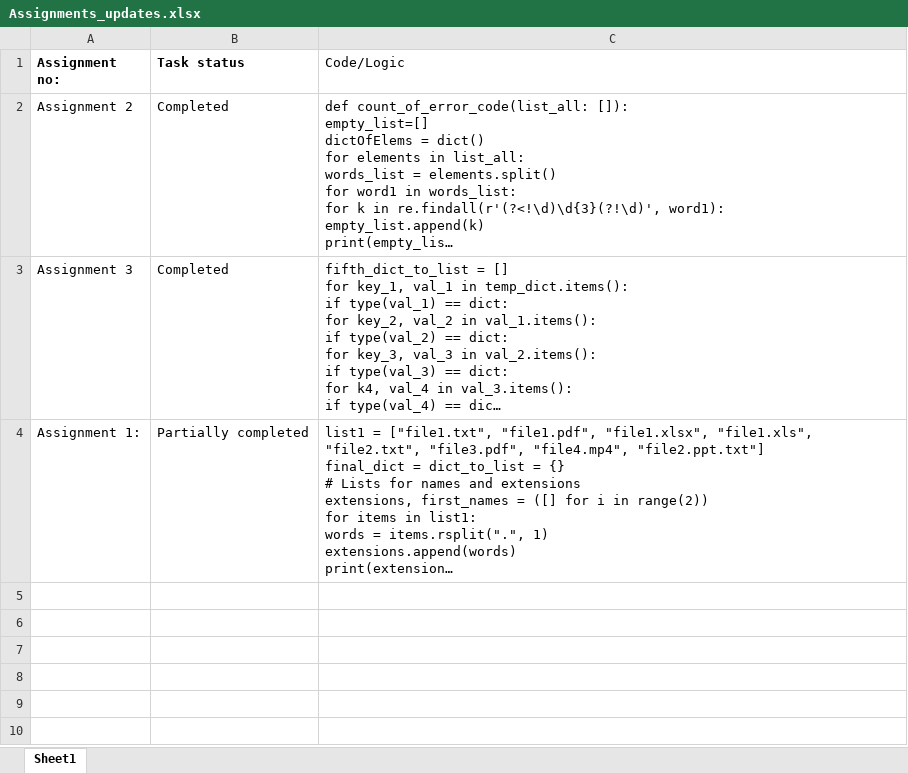
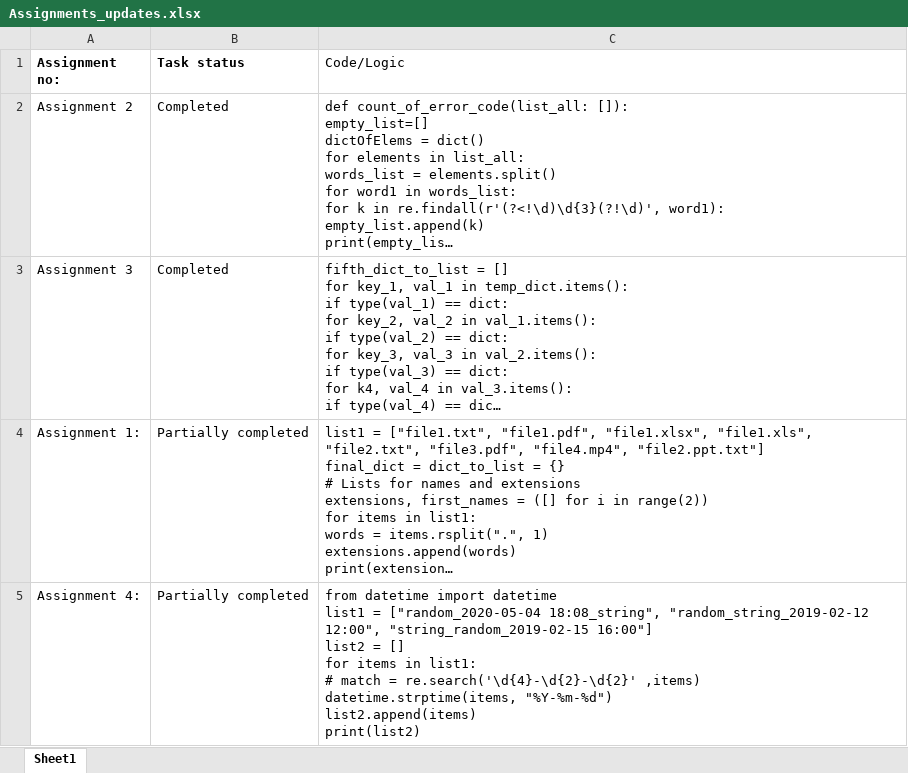
Before and after one commit to KCAbute/Python, an Excel workbook: Assignments_updates.xlsx, sheet Sheet1, drawn as a sheet; long unchanged cells end in …; values as stored, in another font and other column widths than the file's, no borders; ↵ is a line break in a cell; the diff names each change by its address in the sheet, - before the commit and + after, or states it on an @@ line.

```diff
--- a/Assignments_updates.xlsx (sheet Sheet1)
+++ b/Assignments_updates.xlsx (sheet Sheet1)
+row 5: Assignment 4: | Partially completed | from datetime import datetime ↵ list1 = ["random_2020-05-04 18:08_string", "random_string_2019-02-12 12:00", "string_random_2019-02-15 16:00"] ↵ list2 = [] ↵ for items in list1: ↵ # match = re.search('\d{4}-\d{2}-\d{2}' ,items) ↵ datetime.strptime(items, "%Y-%m-%d") ↵ list2.append(items) ↵ print(list2)
```
Also changed, not shown: 1 other file.
